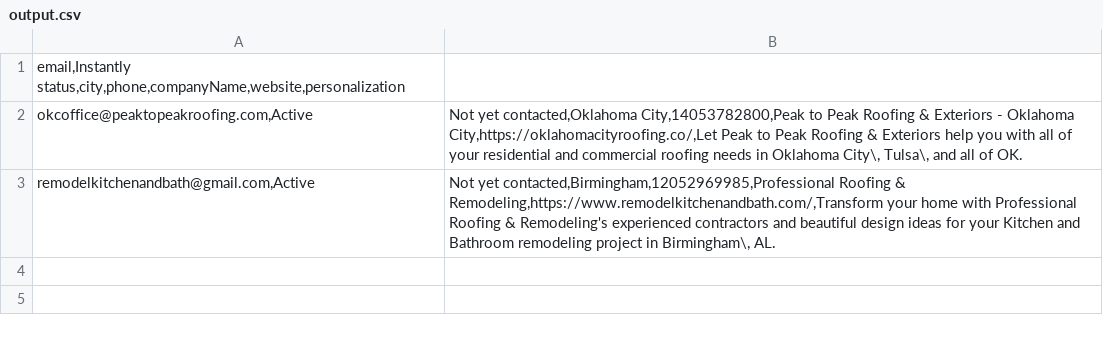
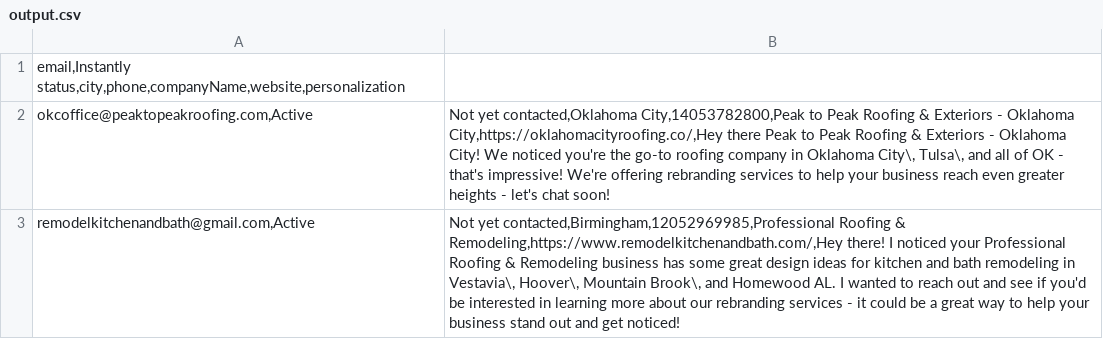
Before and after one commit to Ocolus1/personalized_leads, a CSV file: output.csv, drawn as a sheet.

```diff
--- a/output.csv
+++ b/output.csv
@@ -1,3 +1,3 @@
 email,Instantly status,city,phone,companyName,website,personalization
-okcoffice@peaktopeakroofing.com,Active | Not yet contacted,Oklahoma City,14053782800,Peak to Peak Roofing & Exteriors - Oklahoma City,https://oklahomacityroofing.co/,Let Peak to Peak Roofing & Exteriors help you with all of your residential and commercial roofing needs in Oklahoma City\, Tulsa\, and all of OK.
-remodelkitchenandbath@gmail.com,Active | Not yet contacted,Birmingham,12052969985,Professional Roofing & Remodeling,https://www.remodelkitchenandbath.com/,Transform your home with Professional Roofing & Remodeling's experienced contractors and beautiful design ideas for your Kitchen and Bathroom remodeling project in Birmingham\, AL.
+okcoffice@peaktopeakroofing.com,Active | Not yet contacted,Oklahoma City,14053782800,Peak to Peak Roofing & Exteriors - Oklahoma City,https://oklahomacityroofing.co/,Hey there Peak to Peak Roofing & Exteriors - Oklahoma City! We noticed you're the go-to roofing company in Oklahoma City\, Tulsa\, and all of OK - that's impressive! We're offering rebranding services to help your business reach even greater heights - let's chat soon!
+remodelkitchenandbath@gmail.com,Active | Not yet contacted,Birmingham,12052969985,Professional Roofing & Remodeling,https://www.remodelkitchenandbath.com/,Hey there! I noticed your Professional Roofing & Remodeling business has some great design ideas for kitchen and bath remodeling in Vestavia\, Hoover\, Mountain Brook\, and Homewood AL. I wanted to reach out and see if you'd be interested in learning more about our rebranding services - it could be a great way to help your business stand out and get noticed!
```
Also changed, not shown: 1 other file.
